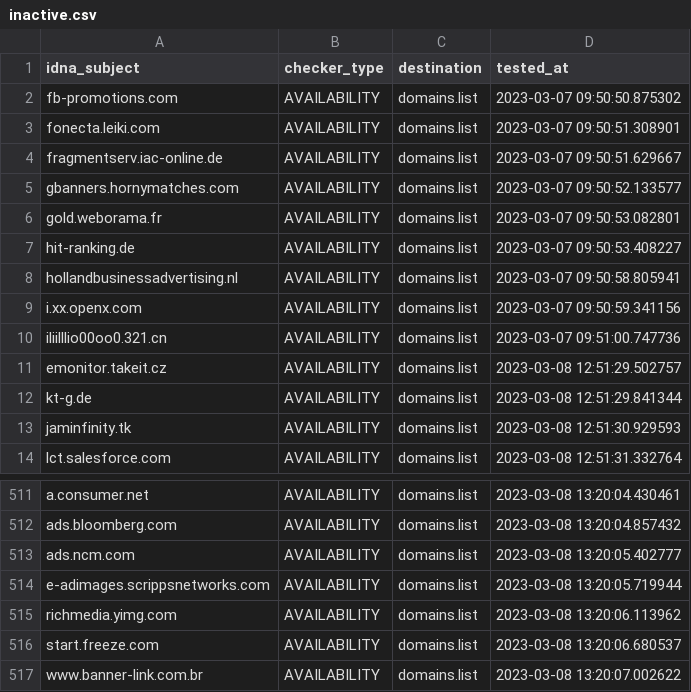
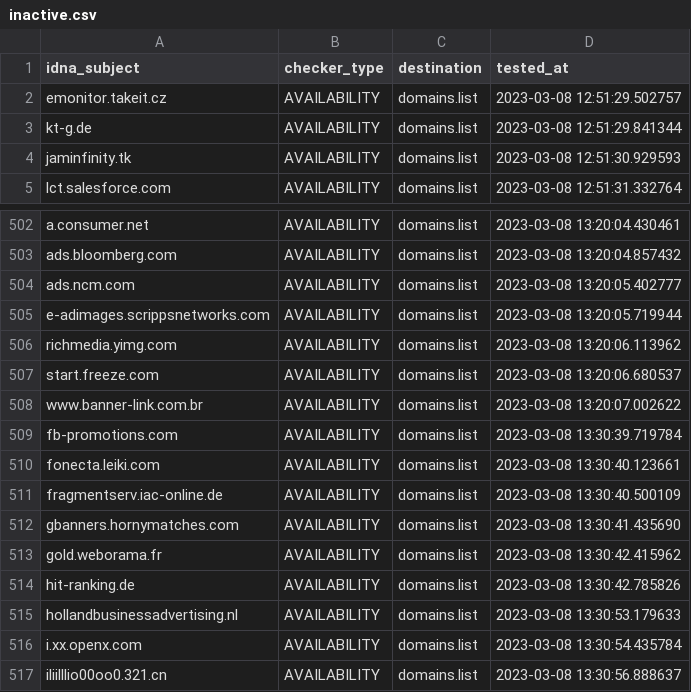
Before and after one commit to Ultimate-Hosts-Blacklist/Ads_Disconnect.me, a CSV file: .pyfunceble/inactive.csv, drawn as a sheet; only a part is shown, gaps mark what is left out.

```diff
--- a/.pyfunceble/inactive.csv
+++ b/.pyfunceble/inactive.csv
@@ -1,11 +1,2 @@
 idna_subject,checker_type,destination,tested_at
-fb-promotions.com,AVAILABILITY,domains.list,2023-03-07 09:50:50.875302
-fonecta.leiki.com,AVAILABILITY,domains.list,2023-03-07 09:50:51.308901
-fragmentserv.iac-online.de,AVAILABILITY,domains.list,2023-03-07 09:50:51.629667
-gbanners.hornymatches.com,AVAILABILITY,domains.list,2023-03-07 09:50:52.133577
-gold.weborama.fr,AVAILABILITY,domains.list,2023-03-07 09:50:53.082801
-hit-ranking.de,AVAILABILITY,domains.list,2023-03-07 09:50:53.408227
-hollandbusinessadvertising.nl,AVAILABILITY,domains.list,2023-03-07 09:50:58.805941
-i.xx.openx.com,AVAILABILITY,domains.list,2023-03-07 09:50:59.341156
-iliilllio00oo0.321.cn,AVAILABILITY,domains.list,2023-03-07 09:51:00.747736
 emonitor.takeit.cz,AVAILABILITY,domains.list,2023-03-08 12:51:29.502757
@@ -517 +508,10 @@ start.freeze.com,AVAILABILITY,domains.list,2023-03-08 13:20:06.680537
 www.banner-link.com.br,AVAILABILITY,domains.list,2023-03-08 13:20:07.002622
+fb-promotions.com,AVAILABILITY,domains.list,2023-03-08 13:30:39.719784
+fonecta.leiki.com,AVAILABILITY,domains.list,2023-03-08 13:30:40.123661
+fragmentserv.iac-online.de,AVAILABILITY,domains.list,2023-03-08 13:30:40.500109
+gbanners.hornymatches.com,AVAILABILITY,domains.list,2023-03-08 13:30:41.435690
+gold.weborama.fr,AVAILABILITY,domains.list,2023-03-08 13:30:42.415962
+hit-ranking.de,AVAILABILITY,domains.list,2023-03-08 13:30:42.785826
+hollandbusinessadvertising.nl,AVAILABILITY,domains.list,2023-03-08 13:30:53.179633
+i.xx.openx.com,AVAILABILITY,domains.list,2023-03-08 13:30:54.435784
+iliilllio00oo0.321.cn,AVAILABILITY,domains.list,2023-03-08 13:30:56.888637
```
Also changed, not shown: 11 other files.
